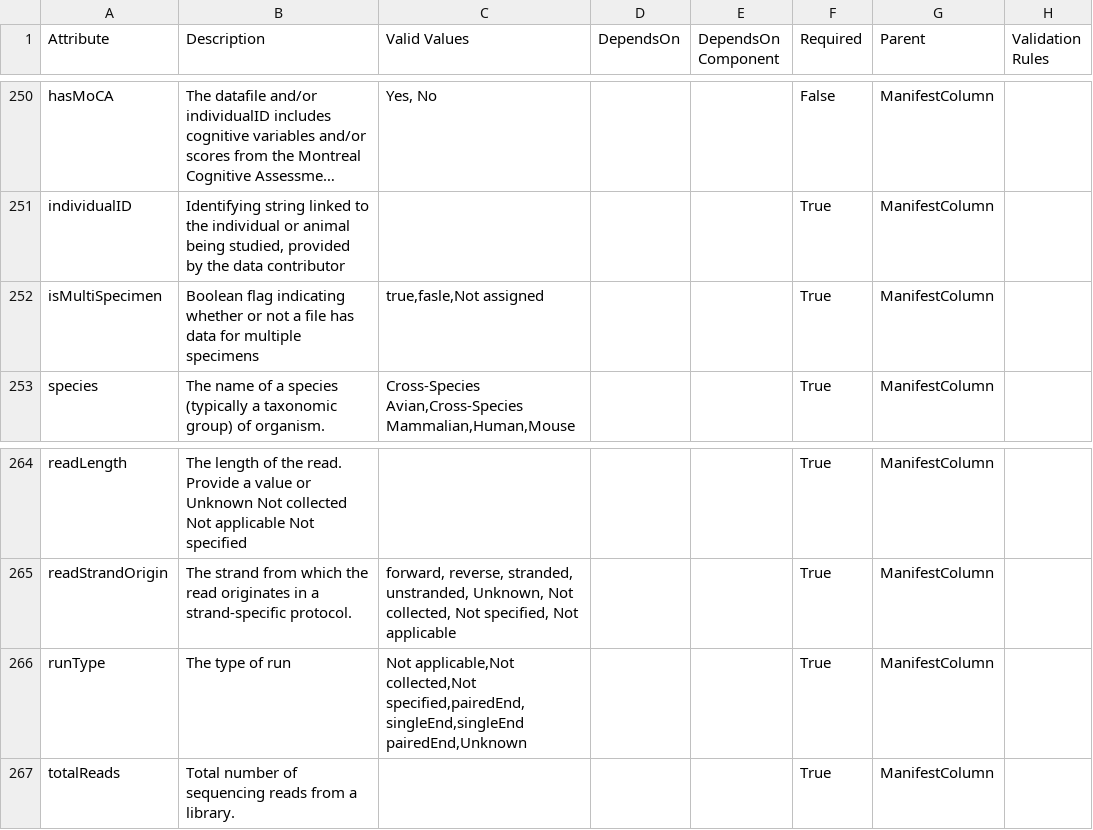
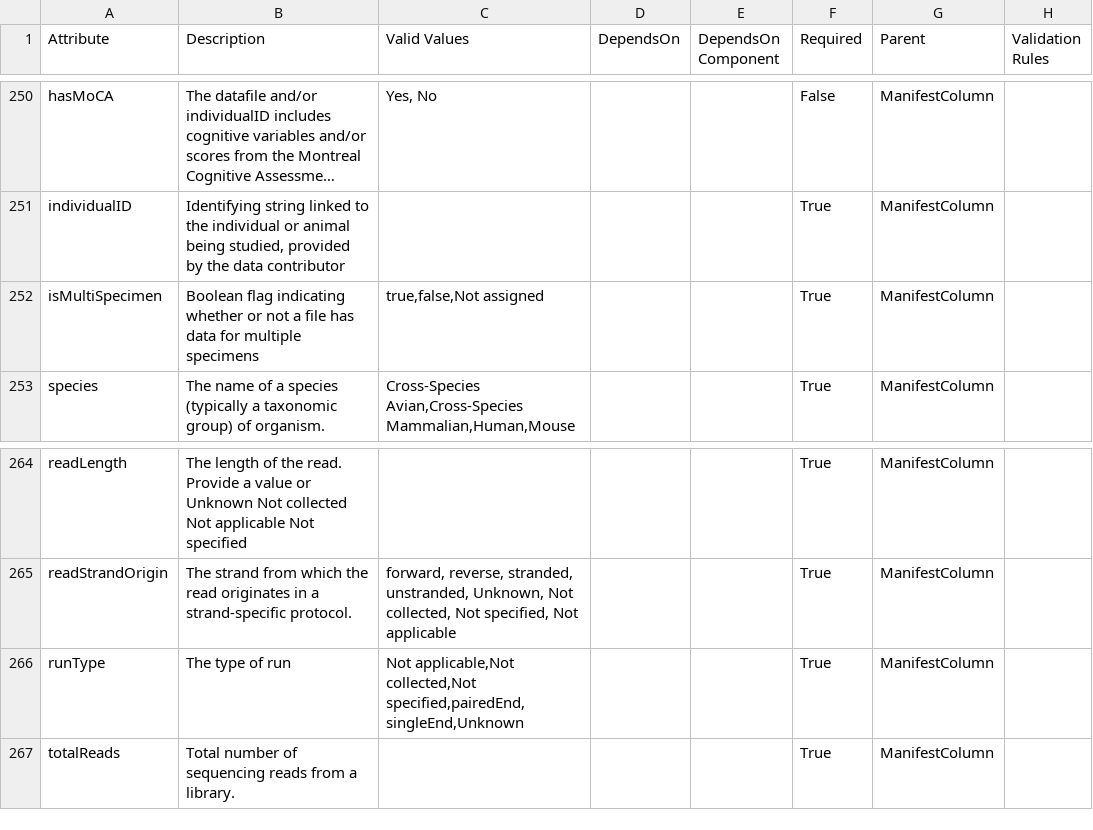
Before and after one commit to eliteportal/data-models, a CSV file: EL.data.model.csv, drawn as a sheet; only a part is shown, gaps mark what is left out; long unchanged cells end in …; the diff names each change by its address in the sheet, - before the commit and + after, or states it on an @@ line.

Commit message:
join and convert data model

```diff
--- a/EL.data.model.csv
+++ b/EL.data.model.csv
-C252 (Valid Values): true,fasle,Not assigned
+C252 (Valid Values): true,false,Not assigned
-C266 (Valid Values): …applicable,Not collected,Not specified,pairedEnd,singleEnd,singleEnd pairedEnd,Unknown
+C266 (Valid Values): …applicable,Not collected,Not specified,pairedEnd,singleEnd,Unknown
```
Also changed, not shown: 1 other file.
